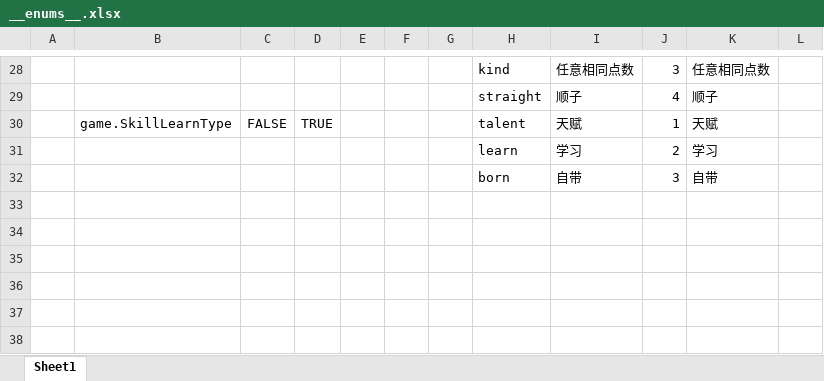
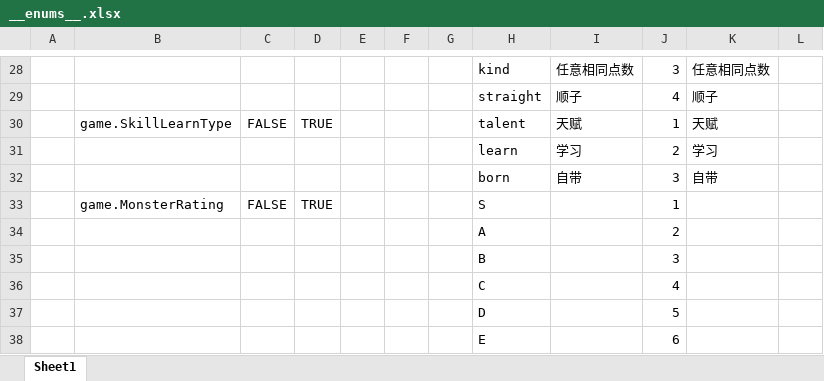
Before and after one commit to Alastorwu/MonsterKingdom, an Excel workbook: Luban/DataTables/Datas/__enums__.xlsx, sheet Sheet1, drawn as a sheet; only a part is shown, gaps mark what is left out; values as stored, in another font and other column widths than the file's, no borders; the diff names each change by its address in the sheet, - before the commit and + after, or states it on an @@ line.

```diff
--- a/Luban/DataTables/Datas/__enums__.xlsx (sheet Sheet1)
+++ b/Luban/DataTables/Datas/__enums__.xlsx (sheet Sheet1)
+row 33:  | game.MonsterRating | FALSE | TRUE |  |  |  | S |  | 1
+row 34:  |  |  |  |  |  |  | A |  | 2
+row 35:  |  |  |  |  |  |  | B |  | 3
+row 36:  |  |  |  |  |  |  | C |  | 4
+row 37:  |  |  |  |  |  |  | D |  | 5
+row 38:  |  |  |  |  |  |  | E |  | 6
```
Also changed, not shown: Luban/DataTables/Datas/__tables__.xlsx, Luban/DataTables/Datas/monster/monster.xlsx, 29 other files.
